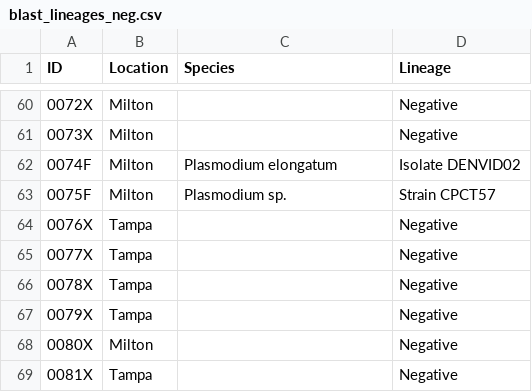
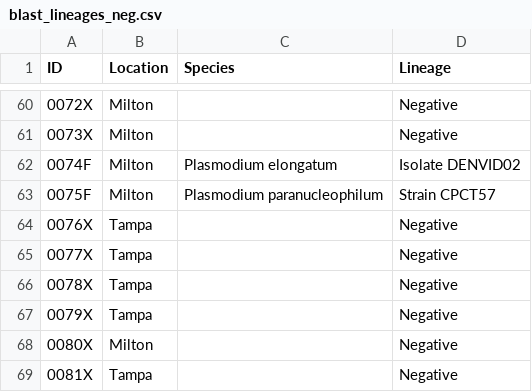
Before and after one commit to emilydinh/le_2017_project, a CSV file: blast_lineages_neg.csv, drawn as a sheet; only a part is shown, gaps mark what is left out; the diff names each change by its address in the sheet, - before the commit and + after, or states it on an @@ line.

Commit message:
I mislabeled one of the entries in the original blast_lineages xlsx file. "Plasmodium sp. Strain CPCT57" should have been "Plasmodium paranucleophilum strain CPCT57." I fixed this in this blast_lineages_neg csv.

```diff
--- a/blast_lineages_neg.csv
+++ b/blast_lineages_neg.csv
-C63 (Species): Plasmodium sp.
+C63 (Species): Plasmodium paranucleophilum
```
